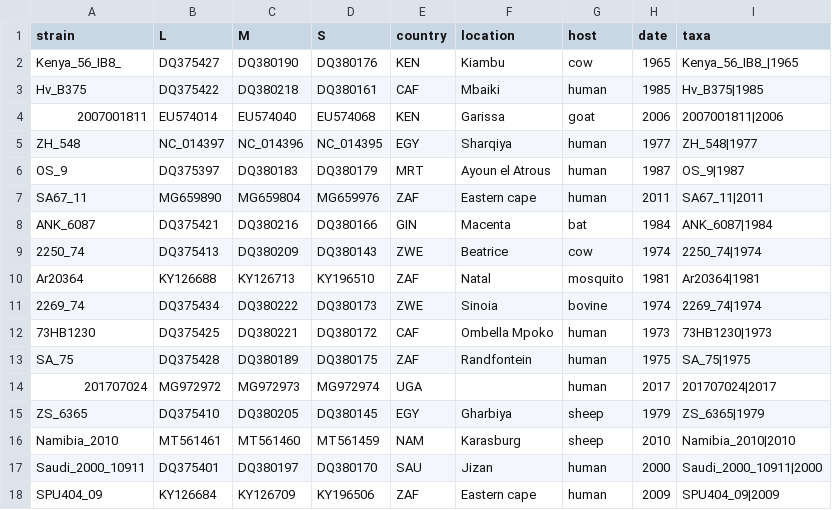
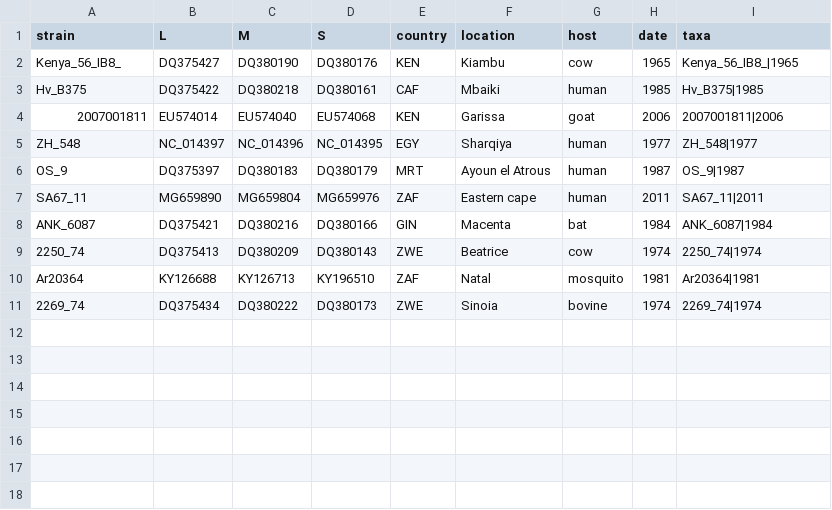
Before and after one commit to ajodeh-juma/rvfv-typing-tutorial, a CSV file: RVFV.combined.csv, drawn as a sheet.

```diff
--- a/RVFV.combined.csv
+++ b/RVFV.combined.csv
@@ -11,8 +11 @@ Ar20364,KY126688,KY126713,KY196510,ZAF,Natal,mosquito,1981,Ar20364|1981
 2269_74,DQ375434,DQ380222,DQ380173,ZWE,Sinoia,bovine,1974,2269_74|1974
-73HB1230,DQ375425,DQ380221,DQ380172,CAF,Ombella Mpoko,human,1973,73HB1230|1973
-SA_75,DQ375428,DQ380189,DQ380175,ZAF,Randfontein,human,1975,SA_75|1975
-201707024,MG972972,MG972973,MG972974,UGA,,human,2017,201707024|2017
-ZS_6365,DQ375410,DQ380205,DQ380145,EGY,Gharbiya,sheep,1979,ZS_6365|1979
-Namibia_2010,MT561461,MT561460,MT561459,NAM,Karasburg,sheep,2010,Namibia_2010|2010
-Saudi_2000_10911,DQ375401,DQ380197,DQ380170,SAU,Jizan,human,2000,Saudi_2000_10911|2000
-SPU404_09,KY126684,KY126709,KY196506,ZAF,Eastern cape,human,2009,SPU404_09|2009
```
Also changed, not shown: 4 other files.
